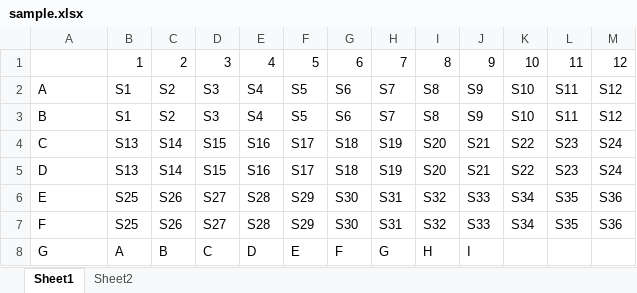
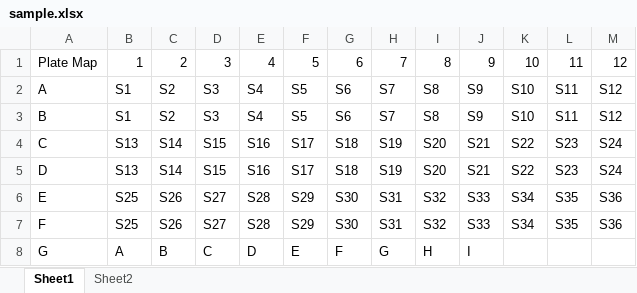
Before and after one commit to erinlopez/AutoAnalyze, an Excel workbook: sample.xlsx, sheet Sheet1, drawn as a sheet; only a part is shown; values as stored, in another font and other column widths than the file's, no borders; charts and pictures not drawn; the diff covers the shown part only; the diff names each change by its address in the sheet, - before the commit and + after, or states it on an @@ line.

```diff
--- a/sample.xlsx (sheet Sheet1)
+++ b/sample.xlsx (sheet Sheet1)
-A1: (empty)
+A1: Plate Map
```
Also changed, not shown: 25 added rows elsewhere in this sheet, charts or pictures, 2 other files.
